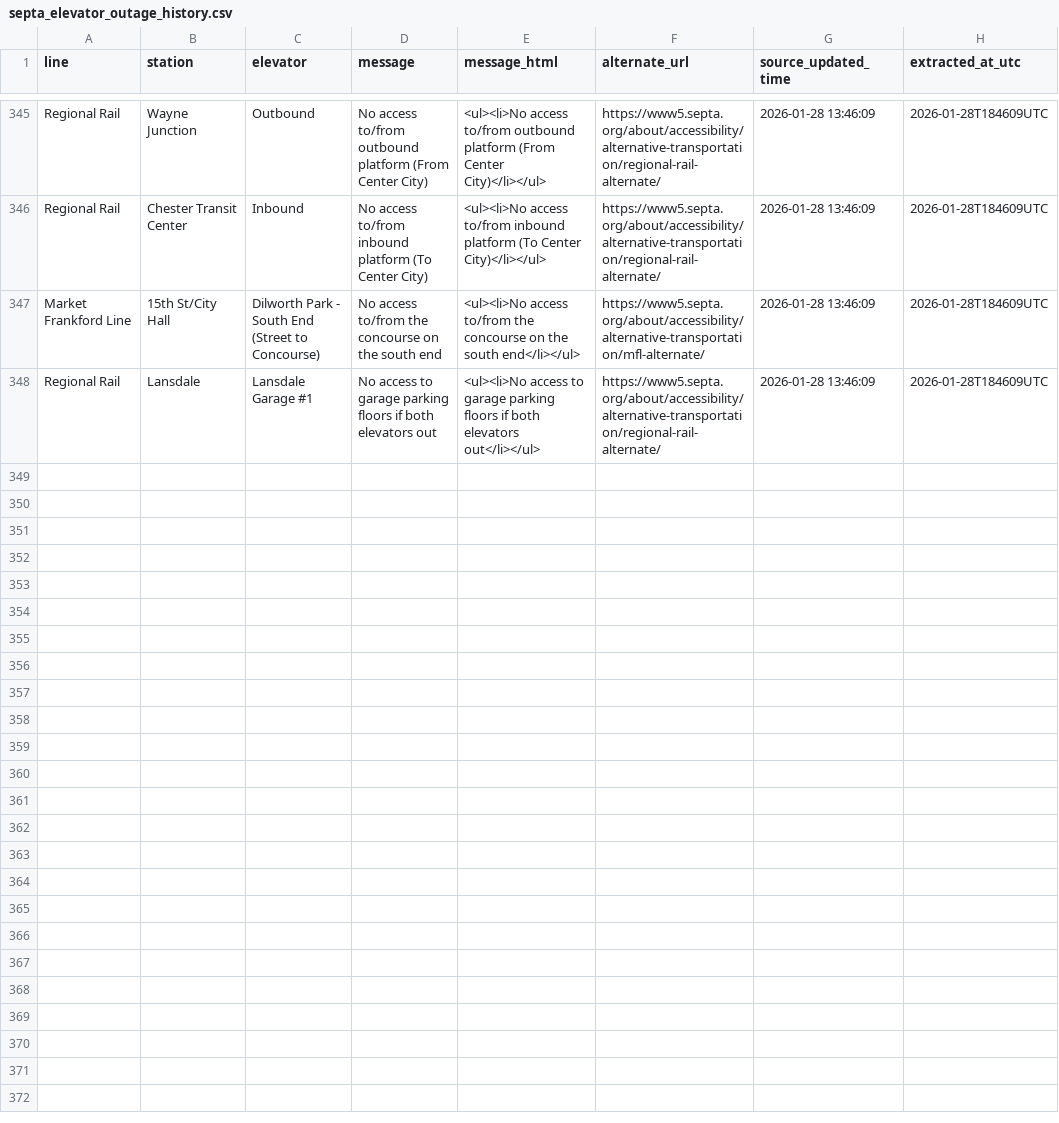
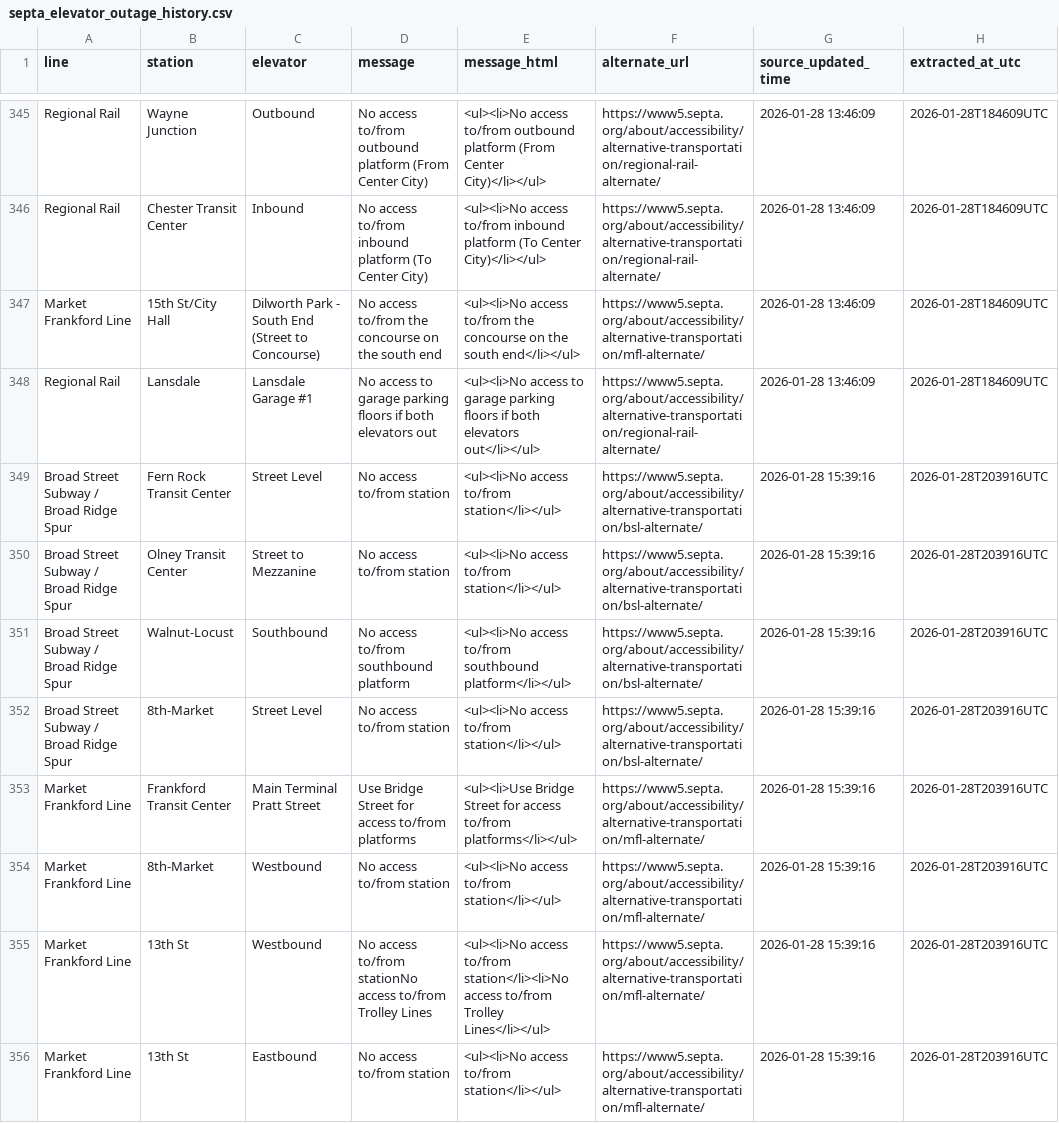
Before and after one commit to anyamemensah/data-archive, a CSV file: data/septa_elevator_outages/septa_elevator_outage_history.csv, drawn as a sheet; only a part is shown, gaps mark what is left out; the diff covers the shown part only; the diff names each change by its address in the sheet, - before the commit and + after, or states it on an @@ line.

```diff
--- a/data/septa_elevator_outages/septa_elevator_outage_history.csv
+++ b/data/septa_elevator_outages/septa_elevator_outage_history.csv
+row 349: Broad Street Subway / Broad Ridge Spur | Fern Rock Transit Center | Street Level | No access to/from station | <ul><li>No access to/from station</li></ul> | https://www5.septa.org/about/accessibility/alternative-transportation/bsl-alternate/ | 2026-01-28 15:39:16 | 2026-01-28T203916UTC
+row 350: Broad Street Subway / Broad Ridge Spur | Olney Transit Center | Street to Mezzanine | No access to/from station | <ul><li>No access to/from station</li></ul> | https://www5.septa.org/about/accessibility/alternative-transportation/bsl-alternate/ | 2026-01-28 15:39:16 | 2026-01-28T203916UTC
+row 351: Broad Street Subway / Broad Ridge Spur | Walnut-Locust | Southbound | No access to/from southbound platform | <ul><li>No access to/from southbound platform</li></ul> | https://www5.septa.org/about/accessibility/alternative-transportation/bsl-alternate/ | 2026-01-28 15:39:16 | 2026-01-28T203916UTC
+row 352: Broad Street Subway / Broad Ridge Spur | 8th-Market | Street Level | No access to/from station | <ul><li>No access to/from station</li></ul> | https://www5.septa.org/about/accessibility/alternative-transportation/bsl-alternate/ | 2026-01-28 15:39:16 | 2026-01-28T203916UTC
+row 353: Market Frankford Line | Frankford Transit Center | Main Terminal Pratt Street | Use Bridge Street for access to/from platforms | <ul><li>Use Bridge Street for access to/from platforms</li></ul> | https://www5.septa.org/about/accessibility/alternative-transportation/mfl-alternate/ | 2026-01-28 15:39:16 | 2026-01-28T203916UTC
+row 354: Market Frankford Line | 8th-Market | Westbound | No access to/from station | <ul><li>No access to/from station</li></ul> | https://www5.septa.org/about/accessibility/alternative-transportation/mfl-alternate/ | 2026-01-28 15:39:16 | 2026-01-28T203916UTC
+row 355: Market Frankford Line | 13th St | Westbound | No access to/from stationNo access to/from Trolley Lines | <ul><li>No access to/from station</li><li>No access to/from Trolley Lines</li></ul> | https://www5.septa.org/about/accessibility/alternative-transportation/mfl-alternate/ | 2026-01-28 15:39:16 | 2026-01-28T203916UTC
+row 356: Market Frankford Line | 13th St | Eastbound | No access to/from station | <ul><li>No access to/from station</li></ul> | https://www5.septa.org/about/accessibility/alternative-transportation/mfl-alternate/ | 2026-01-28 15:39:16 | 2026-01-28T203916UTC
```
Also changed, not shown: 8 added rows elsewhere in this file.
